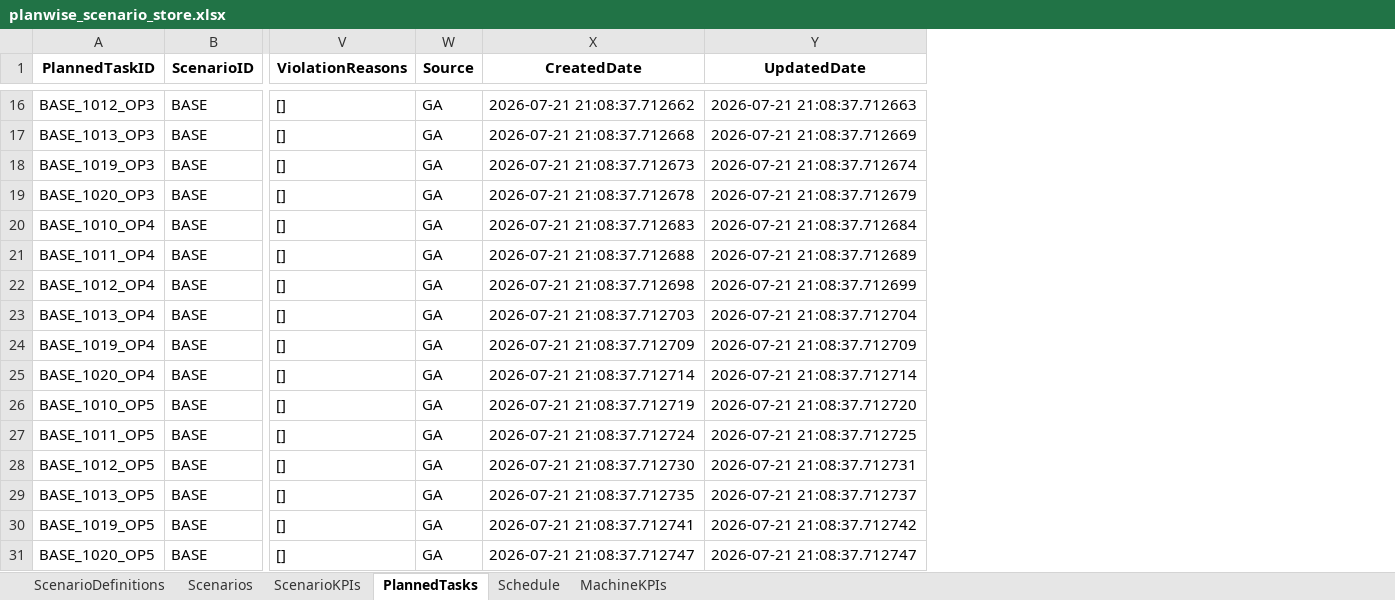
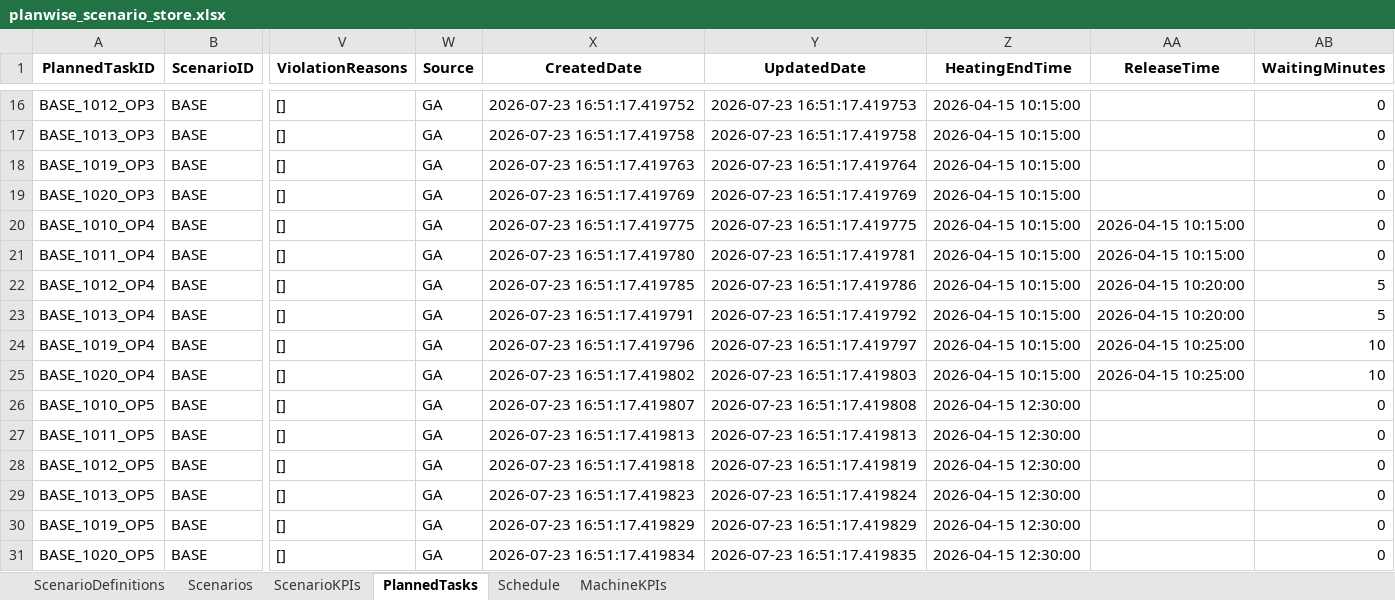
Before and after one commit to abha19k/scheduler, an Excel workbook: backend/storage/planwise_scenario_store.xlsx, sheet PlannedTasks, drawn as a sheet; only a part is shown, gaps mark what is left out; values as stored, in another font and other column widths than the file's, no borders; the diff covers the shown part only; the diff names each change by its address in the sheet, - before the commit and + after, or states it on an @@ line.

Commit message:
update gantt chart for heating info

```diff
--- a/backend/storage/planwise_scenario_store.xlsx (sheet PlannedTasks)
+++ b/backend/storage/planwise_scenario_store.xlsx (sheet PlannedTasks)
+column Z (HeatingEndTime), rows 16-31: 2026-04-15 10:15:00 | 2026-04-15 10:15:00 | 2026-04-15 10:15:00 | 2026-04-15 10:15:00 | 2026-04-15 10:15:00 | 2026-04-15 10:15:00 | 2026-04-15 10:15:00 | 2026-04-15 10:15:00 | 2026-04-15 10:15:00 | 2026-04-15 10:15:00 | 2026-04-15 12:30:00 | 2026-04-15 12:30:00 | 2026-04-15 12:30:00 | 2026-04-15 12:30:00 | 2026-04-15 12:30:00 | 2026-04-15 12:30:00
+column AA (ReleaseTime), rows 20-25: 2026-04-15 10:15:00 | 2026-04-15 10:15:00 | 2026-04-15 10:20:00 | 2026-04-15 10:20:00 | 2026-04-15 10:25:00 | 2026-04-15 10:25:00
+column AB (WaitingMinutes), rows 16-31: 0 | 0 | 0 | 0 | 0 | 0 | 5 | 5 | 10 | 10 | 0 | 0 | 0 | 0 | 0 | 0
-X16 (CreatedDate): 2026-07-21 21:08:37.712662
+X16 (CreatedDate): 2026-07-23 16:51:17.419752
-Y16 (UpdatedDate): 2026-07-21 21:08:37.712663
+Y16 (UpdatedDate): 2026-07-23 16:51:17.419753
-X17 (CreatedDate): 2026-07-21 21:08:37.712668
+X17 (CreatedDate): 2026-07-23 16:51:17.419758
-Y17 (UpdatedDate): 2026-07-21 21:08:37.712669
+Y17 (UpdatedDate): 2026-07-23 16:51:17.419758
-X18 (CreatedDate): 2026-07-21 21:08:37.712673
+X18 (CreatedDate): 2026-07-23 16:51:17.419763
-Y18 (UpdatedDate): 2026-07-21 21:08:37.712674
+Y18 (UpdatedDate): 2026-07-23 16:51:17.419764
-X19 (CreatedDate): 2026-07-21 21:08:37.712678
+X19 (CreatedDate): 2026-07-23 16:51:17.419769
-Y19 (UpdatedDate): 2026-07-21 21:08:37.712679
+Y19 (UpdatedDate): 2026-07-23 16:51:17.419769
-X20 (CreatedDate): 2026-07-21 21:08:37.712683
+X20 (CreatedDate): 2026-07-23 16:51:17.419775
-Y20 (UpdatedDate): 2026-07-21 21:08:37.712684
+Y20 (UpdatedDate): 2026-07-23 16:51:17.419775
-X21 (CreatedDate): 2026-07-21 21:08:37.712688
+X21 (CreatedDate): 2026-07-23 16:51:17.419780
-Y21 (UpdatedDate): 2026-07-21 21:08:37.712689
+Y21 (UpdatedDate): 2026-07-23 16:51:17.419781
-X22 (CreatedDate): 2026-07-21 21:08:37.712698
+X22 (CreatedDate): 2026-07-23 16:51:17.419785
-Y22 (UpdatedDate): 2026-07-21 21:08:37.712699
+Y22 (UpdatedDate): 2026-07-23 16:51:17.419786
-X23 (CreatedDate): 2026-07-21 21:08:37.712703
+X23 (CreatedDate): 2026-07-23 16:51:17.419791
-Y23 (UpdatedDate): 2026-07-21 21:08:37.712704
+Y23 (UpdatedDate): 2026-07-23 16:51:17.419792
-X24 (CreatedDate): 2026-07-21 21:08:37.712709
+X24 (CreatedDate): 2026-07-23 16:51:17.419796
-Y24 (UpdatedDate): 2026-07-21 21:08:37.712709
+Y24 (UpdatedDate): 2026-07-23 16:51:17.419797
-X25 (CreatedDate): 2026-07-21 21:08:37.712714
+X25 (CreatedDate): 2026-07-23 16:51:17.419802
-Y25 (UpdatedDate): 2026-07-21 21:08:37.712714
+Y25 (UpdatedDate): 2026-07-23 16:51:17.419803
-X26 (CreatedDate): 2026-07-21 21:08:37.712719
+X26 (CreatedDate): 2026-07-23 16:51:17.419807
-Y26 (UpdatedDate): 2026-07-21 21:08:37.712720
+Y26 (UpdatedDate): 2026-07-23 16:51:17.419808
-X27 (CreatedDate): 2026-07-21 21:08:37.712724
+X27 (CreatedDate): 2026-07-23 16:51:17.419813
-Y27 (UpdatedDate): 2026-07-21 21:08:37.712725
+Y27 (UpdatedDate): 2026-07-23 16:51:17.419813
-X28 (CreatedDate): 2026-07-21 21:08:37.712730
+X28 (CreatedDate): 2026-07-23 16:51:17.419818
-Y28 (UpdatedDate): 2026-07-21 21:08:37.712731
+Y28 (UpdatedDate): 2026-07-23 16:51:17.419819
-X29 (CreatedDate): 2026-07-21 21:08:37.712735
+X29 (CreatedDate): 2026-07-23 16:51:17.419823
-Y29 (UpdatedDate): 2026-07-21 21:08:37.712737
+Y29 (UpdatedDate): 2026-07-23 16:51:17.419824
-X30 (CreatedDate): 2026-07-21 21:08:37.712741
+X30 (CreatedDate): 2026-07-23 16:51:17.419829
-Y30 (UpdatedDate): 2026-07-21 21:08:37.712742
+Y30 (UpdatedDate): 2026-07-23 16:51:17.419829
-X31 (CreatedDate): 2026-07-21 21:08:37.712747
+X31 (CreatedDate): 2026-07-23 16:51:17.419834
-Y31 (UpdatedDate): 2026-07-21 21:08:37.712747
+Y31 (UpdatedDate): 2026-07-23 16:51:17.419835
```
Also changed, not shown: 416 edited cells elsewhere in this sheet, sheet Schedule, sheet Scenarios, backend/output/base_ga_aps_solution.xlsx, 7 other files.
